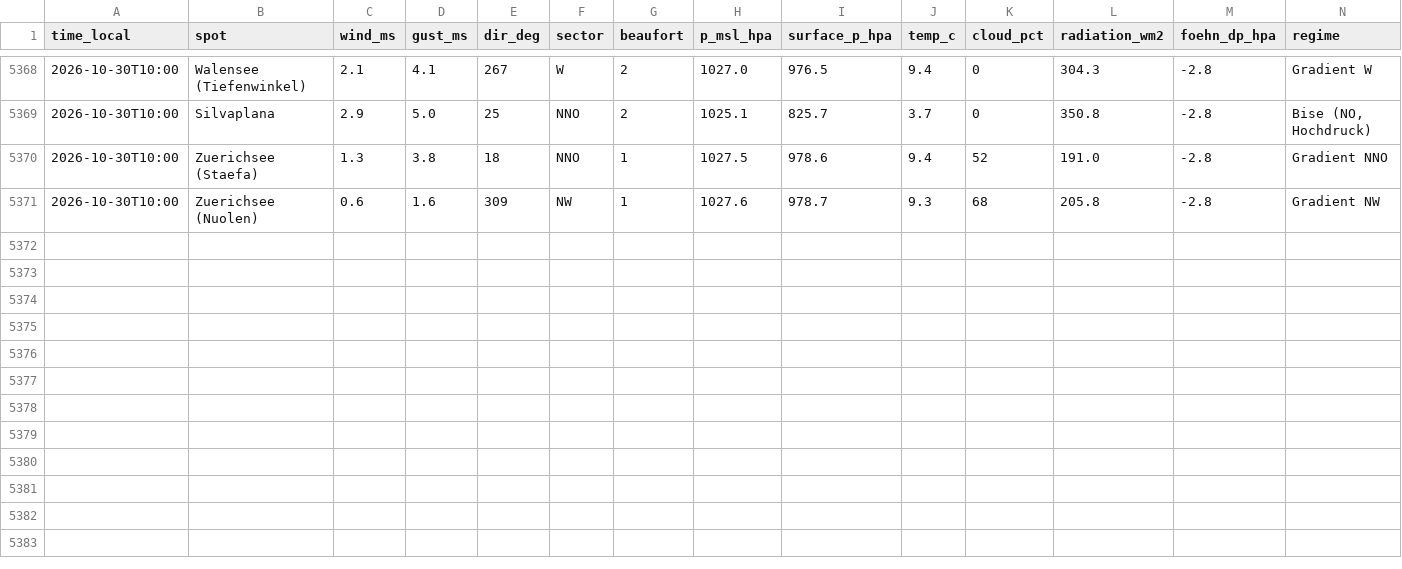
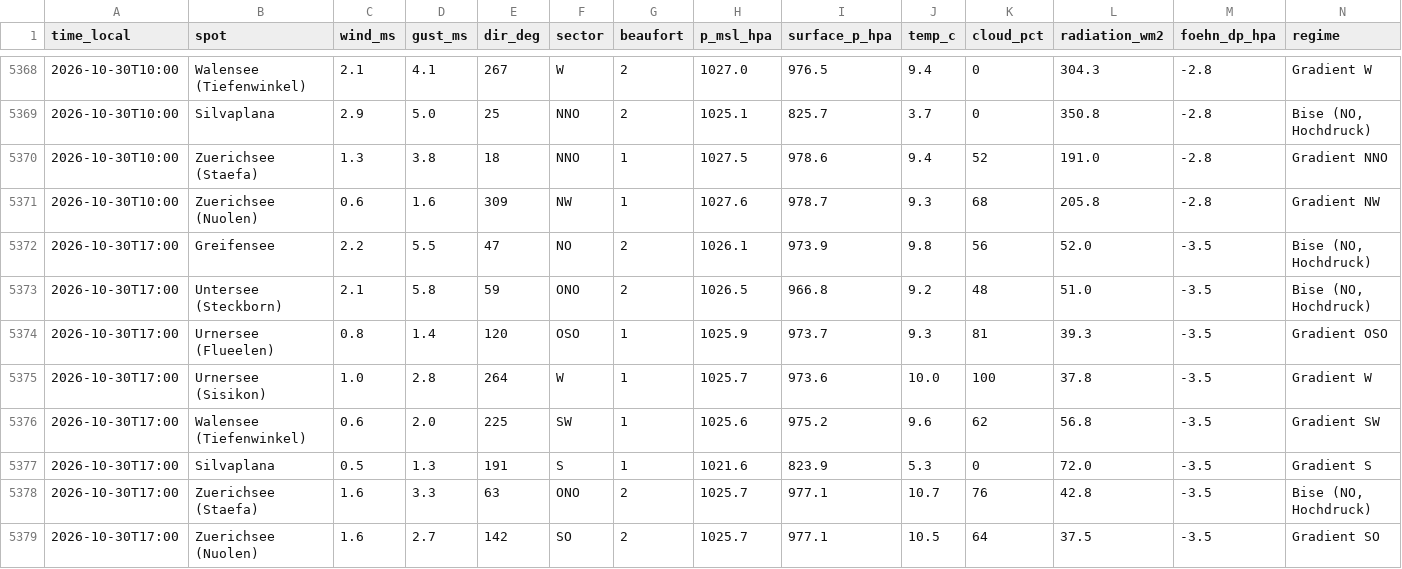
Before and after one commit to ramunbaer/Windforecast, a CSV file: data/history.csv, drawn as a sheet; only a part is shown, gaps mark what is left out.

Commit message:
data: 2026-10-30T16:38:12Z

```diff
--- a/data/history.csv
+++ b/data/history.csv
@@ -5371 +5371,9 @@ time_local,spot,wind_ms,gust_ms,dir_deg,sector,beaufort,p_msl_hpa,surface_p_hpa,
 2026-10-30T10:00,Zuerichsee (Nuolen),0.6,1.6,309,NW,1,1027.6,978.7,9.3,68,205.8,-2.8,Gradient NW
+2026-10-30T17:00,Greifensee,2.2,5.5,47,NO,2,1026.1,973.9,9.8,56,52.0,-3.5,"Bise (NO, Hochdruck)"
+2026-10-30T17:00,Untersee (Steckborn),2.1,5.8,59,ONO,2,1026.5,966.8,9.2,48,51.0,-3.5,"Bise (NO, Hochdruck)"
+2026-10-30T17:00,Urnersee (Flueelen),0.8,1.4,120,OSO,1,1025.9,973.7,9.3,81,39.3,-3.5,Gradient OSO
+2026-10-30T17:00,Urnersee (Sisikon),1.0,2.8,264,W,1,1025.7,973.6,10.0,100,37.8,-3.5,Gradient W
+2026-10-30T17:00,Walensee (Tiefenwinkel),0.6,2.0,225,SW,1,1025.6,975.2,9.6,62,56.8,-3.5,Gradient SW
+2026-10-30T17:00,Silvaplana,0.5,1.3,191,S,1,1021.6,823.9,5.3,0,72.0,-3.5,Gradient S
+2026-10-30T17:00,Zuerichsee (Staefa),1.6,3.3,63,ONO,2,1025.7,977.1,10.7,76,42.8,-3.5,"Bise (NO, Hochdruck)"
+2026-10-30T17:00,Zuerichsee (Nuolen),1.6,2.7,142,SO,2,1025.7,977.1,10.5,64,37.5,-3.5,Gradient SO
```
Also changed, not shown: 3 other files.
